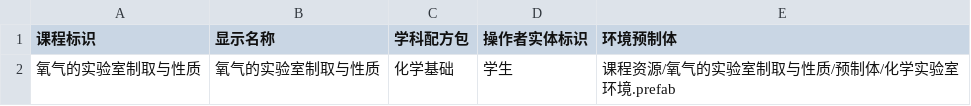
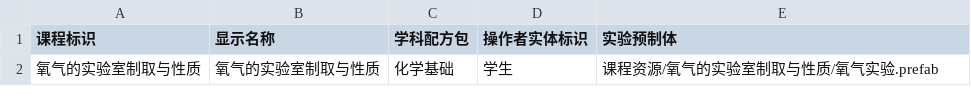
Before and after one commit to joe1yu/com.virtuallab.engine, a CSV file: Samples~/OxygenCourse/Courses/氧气的实验室制取与性质/Authoring/课程.csv, drawn as a sheet.

```diff
--- a/Samples~/OxygenCourse/Courses/氧气的实验室制取与性质/Authoring/课程.csv
+++ b/Samples~/OxygenCourse/Courses/氧气的实验室制取与性质/Authoring/课程.csv
@@ -1,2 +1,2 @@
-课程标识,显示名称,学科配方包,操作者实体标识,环境预制体
-氧气的实验室制取与性质,氧气的实验室制取与性质,化学基础,学生,课程资源/氧气的实验室制取与性质/预制体/化学实验室环境.prefab
+课程标识,显示名称,学科配方包,操作者实体标识,实验预制体
+氧气的实验室制取与性质,氧气的实验室制取与性质,化学基础,学生,课程资源/氧气的实验室制取与性质/氧气实验.prefab
```
Also changed, not shown: Samples~/OxygenCourse/Courses/氧气的实验室制取与性质/Authoring/实验对象.csv, 56 other files.
